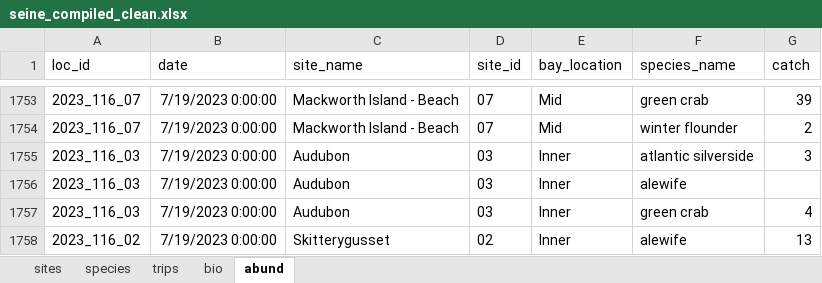
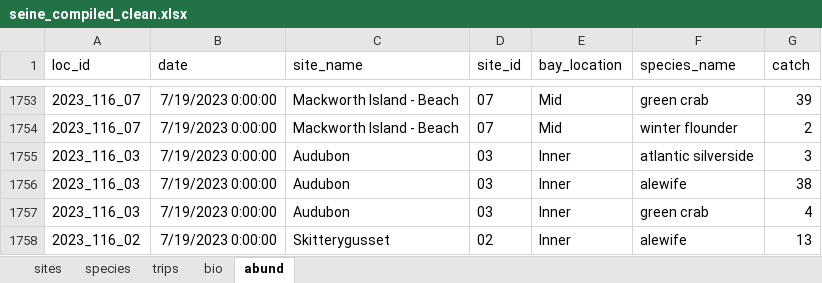
Before and after one commit to klankowi/CBASS, an Excel workbook: Clean_Data/seine_compiled_clean.xlsx, sheet abund, drawn as a sheet; only a part is shown, gaps mark what is left out; values as stored, in another font and other column widths than the file's, no borders; the diff names each change by its address in the sheet, - before the commit and + after, or states it on an @@ line.

Commit message:
Clean and compile data

```diff
--- a/Clean_Data/seine_compiled_clean.xlsx (sheet abund)
+++ b/Clean_Data/seine_compiled_clean.xlsx (sheet abund)
-G1756 (catch): (empty)
+G1756 (catch): 38
```
Also changed, not shown: Raw_Data/2023_Raw_Seine_Data.xlsx, 2 other files.
